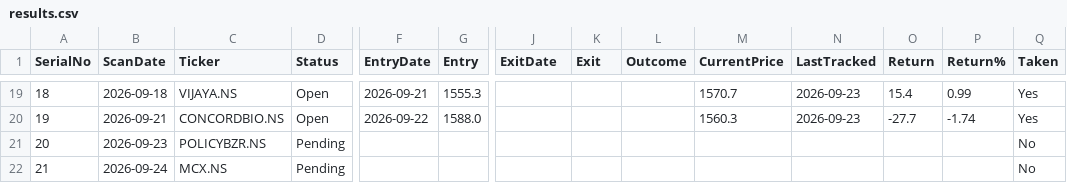
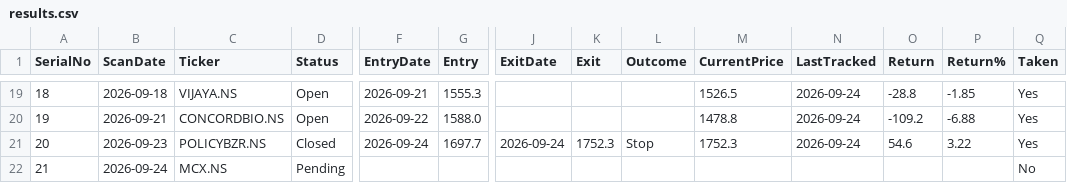
Before and after one commit to Jinish2023/4pm_swing, a CSV file: results.csv, drawn as a sheet; only a part is shown, gaps mark what is left out; the diff covers the shown part only; the diff names each change by its address in the sheet, - before the commit and + after, or states it on an @@ line.

Commit message:
Update results.csv (track)

```diff
--- a/results.csv
+++ b/results.csv
-M19 (CurrentPrice): 1570.7
+M19 (CurrentPrice): 1526.5
-N19:N20 (LastTracked): 2026-09-23
+N19:N20 (LastTracked): 2026-09-24
-O19 (Return): 15.4
+O19 (Return): -28.8
-P19 (Return%): 0.99
+P19 (Return%): -1.85
-M20 (CurrentPrice): 1560.3
+M20 (CurrentPrice): 1478.8
-O20 (Return): -27.7
+O20 (Return): -109.2
-P20 (Return%): -1.74
+P20 (Return%): -6.88
-D21 (Status): Pending
+D21 (Status): Closed
-F21 (EntryDate): (empty)
+F21 (EntryDate): 2026-09-24
-G21 (Entry): (empty)
+G21 (Entry): 1697.7
-J21 (ExitDate): (empty)
+J21 (ExitDate): 2026-09-24
-K21 (Exit): (empty)
+K21 (Exit): 1752.3
-L21 (Outcome): (empty)
+L21 (Outcome): Stop
-M21 (CurrentPrice): (empty)
+M21 (CurrentPrice): 1752.3
-N21 (LastTracked): (empty)
+N21 (LastTracked): 2026-09-24
-O21 (Return): (empty)
+O21 (Return): 54.6
-P21 (Return%): (empty)
+P21 (Return%): 3.22
-Q21 (Taken): No
+Q21 (Taken): Yes
```
Also changed, not shown: 36 edited cells elsewhere in this file.
